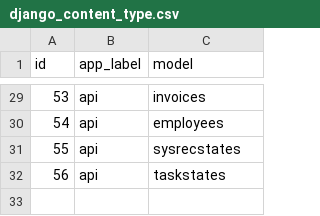
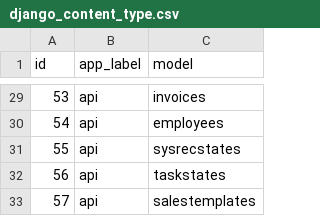
Before and after one commit to fpfiste/sisyphus, a CSV file: database/seed_data/django_content_type.csv, drawn as a sheet; only a part is shown, gaps mark what is left out; the diff names each change by its address in the sheet, - before the commit and + after, or states it on an @@ line.

```diff
--- a/database/seed_data/django_content_type.csv
+++ b/database/seed_data/django_content_type.csv
+row 33: 57 | api | salestemplates
```
Also changed, not shown: database/seed_data/auth_permission.csv, database/seed_data/employee_absence_codes.csv, 22 other files.
